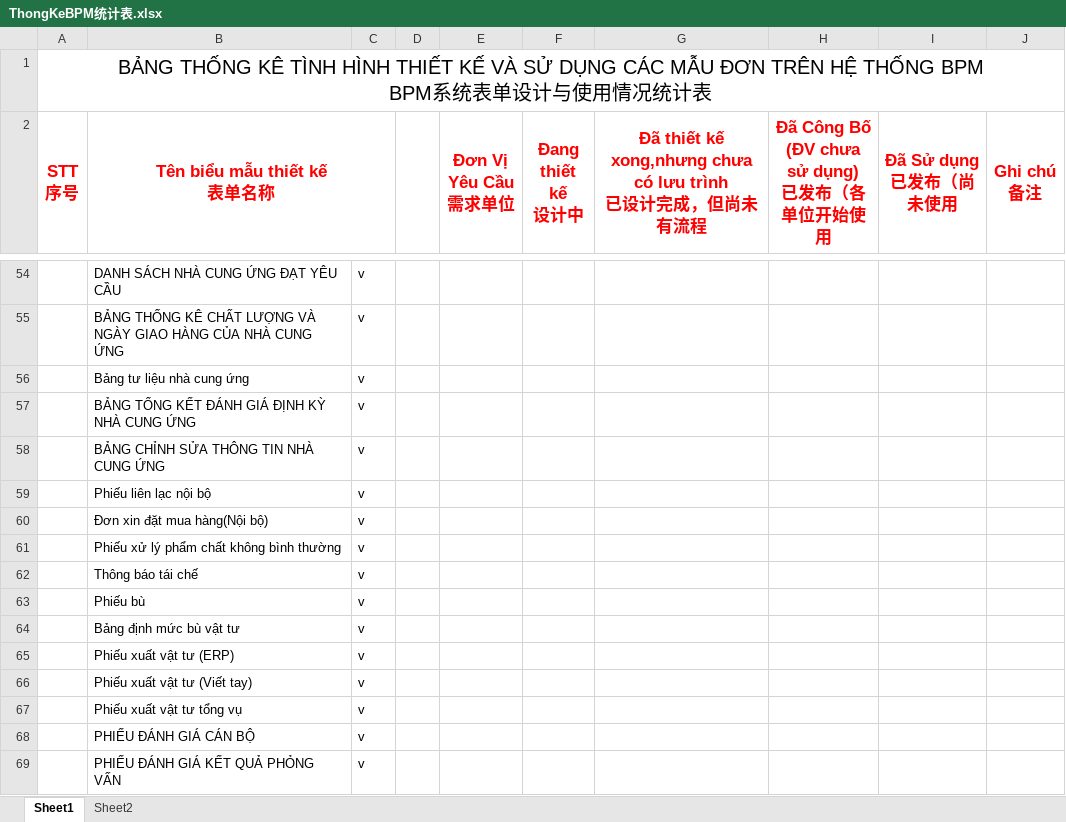
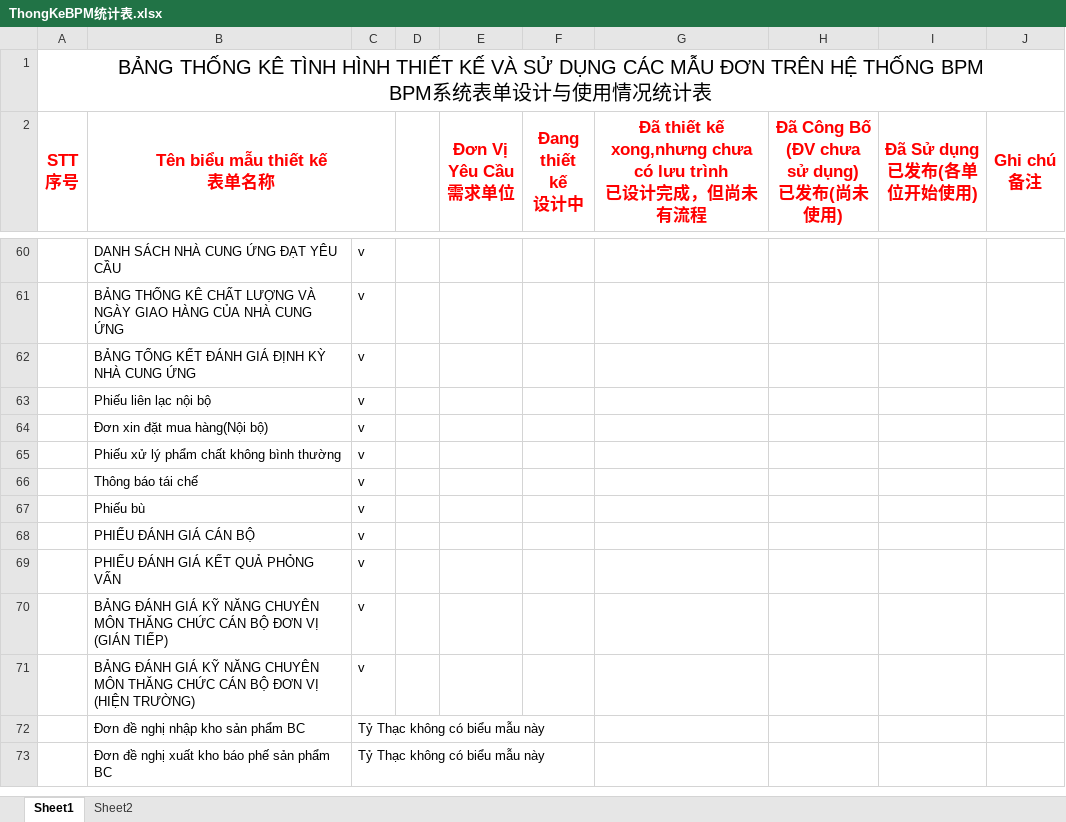
Before and after one commit to YihShuo/HRM_CENTER, an Excel workbook: DinhKy/BPM/ThongKeBPM统计表.xlsx, sheet Sheet1, drawn as a sheet; only a part is shown, gaps mark what is left out; the shorter side is filled out with more unchanged rows; values as stored, in another font and other column widths than the file's, no borders; removed rows and columns are numbered as before the commit, all else as after; ↵ is a line break in a cell; the diff covers the shown part only; the diff names each change by its address in the sheet, - before the commit and + after, or states it on an @@ line.

```diff
--- a/DinhKy/BPM/ThongKeBPM统计表.xlsx (sheet Sheet1)
+++ b/DinhKy/BPM/ThongKeBPM统计表.xlsx (sheet Sheet1)
-H2: Đã Công Bố ↵ (ĐV chưa sử dụng) ↵ 已发布（各单位开始使用
+H2: Đã Công Bố ↵ (ĐV chưa sử dụng) ↵ 已发布(尚未使用)
-I2: Đã Sử dụng ↵ 已发布（尚未使用
+I2: Đã Sử dụng ↵ 已发布(各单位开始使用)
-row 56:  | Bảng tư liệu nhà cung ứng | v
-row 58:  | BẢNG CHỈNH SỬA THÔNG TIN NHÀ CUNG ỨNG | v
-row 64:  | Bảng định mức bù vật tư | v
-row 65:  | Phiếu xuất vật tư (ERP) | v
-row 66:  | Phiếu xuất vật tư (Viết tay) | v
-row 67:  | Phiếu xuất vật tư tổng vụ | v
```
Also changed, not shown: 10 added rows, 4 removed rows, 18 edited cells and cell formats elsewhere in this sheet, 3 other files.
